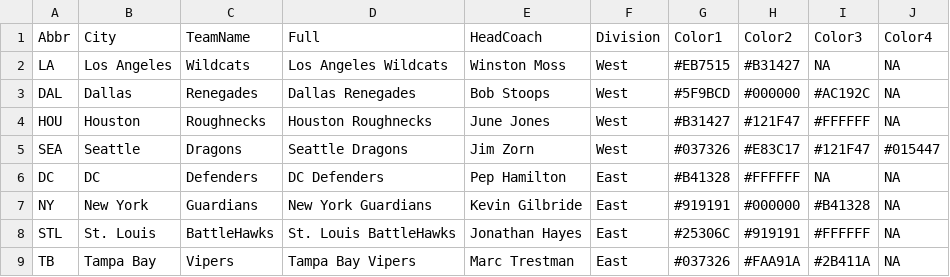
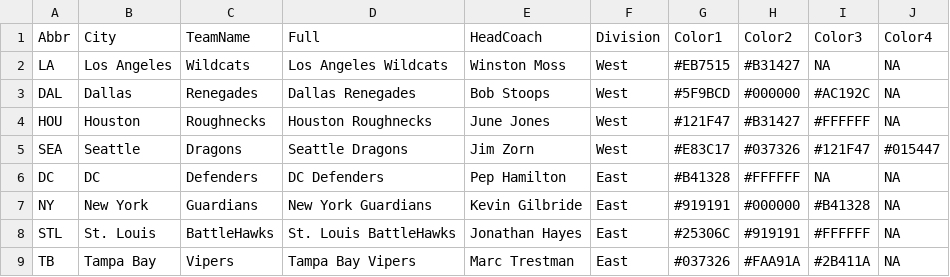
Before and after one commit to ajreinhard/XFL-public, a CSV file: teams.csv, drawn as a sheet.

```diff
--- a/teams.csv
+++ b/teams.csv
@@ -3,4 +3,4 @@ LA,Los Angeles,Wildcats,Los Angeles Wildcats,Winston Moss,West,#EB7515,#B31427,N
 DAL,Dallas,Renegades,Dallas Renegades,Bob Stoops,West,#5F9BCD,#000000,#AC192C,NA
-HOU,Houston,Roughnecks,Houston Roughnecks,June Jones,West,#B31427,#121F47,#FFFFFF,NA
-SEA,Seattle,Dragons,Seattle Dragons,Jim Zorn,West,#037326,#E83C17,#121F47,#015447
+HOU,Houston,Roughnecks,Houston Roughnecks,June Jones,West,#121F47,#B31427,#FFFFFF,NA
+SEA,Seattle,Dragons,Seattle Dragons,Jim Zorn,West,#E83C17,#037326,#121F47,#015447
 DC,DC,Defenders,DC Defenders,Pep Hamilton,East,#B41328,#FFFFFF,NA,NA
```
Also changed, not shown: 9 other files.
